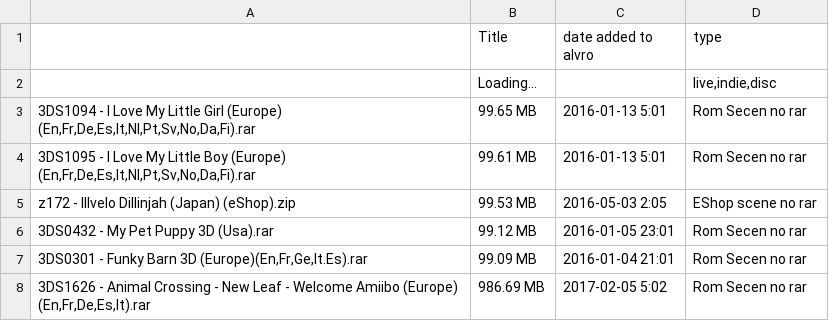
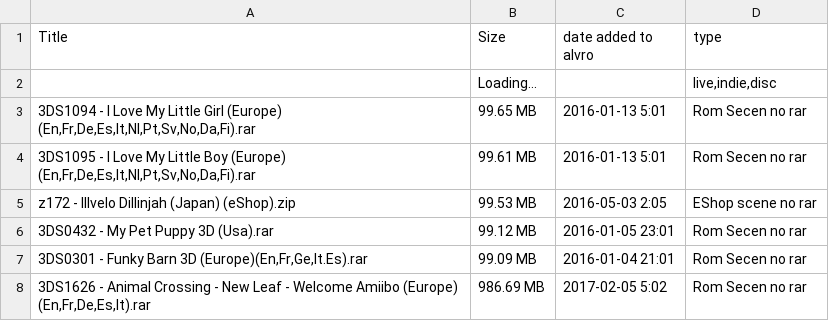
Before and after one commit to rxleska/ACSFinalProject, a CSV file: gameData/3DS.csv, drawn as a sheet; only a part is shown.

Commit message:
started main and game classes

```diff
--- a/gameData/3DS.csv
+++ b/gameData/3DS.csv
@@ -1,2 +1,2 @@
-,Title,date added to alvro,type
+Title,Size,date added to alvro,type
 ,Loading...,,"live,indie,disc"
```
Also changed, not shown: 3 other files.
